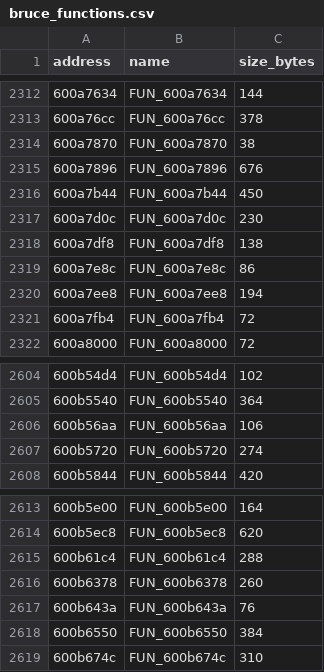
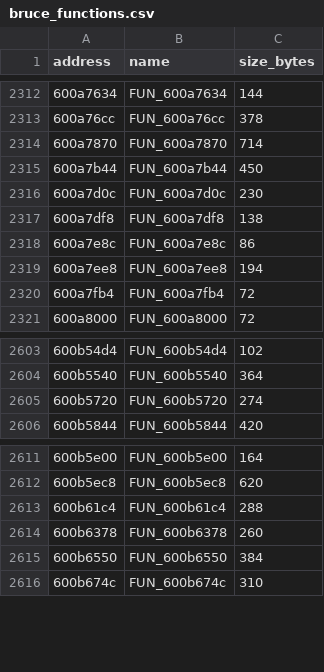
Before and after one commit to Skylled/stadiaRawBtFw, a CSV file: analysis/ghidra/bruce_functions.csv, drawn as a sheet; only a part is shown, gaps mark what is left out.

```diff
--- a/analysis/ghidra/bruce_functions.csv
+++ b/analysis/ghidra/bruce_functions.csv
@@ -2313,4 +2313,3 @@ address,name,size_bytes
 600a76cc,FUN_600a76cc,378
-600a7870,FUN_600a7870,38
-600a7896,FUN_600a7896,676
+600a7870,FUN_600a7870,714
 600a7b44,FUN_600a7b44,450
@@ -2605,3 +2604,2 @@ address,name,size_bytes
 600b5540,FUN_600b5540,364
-600b56aa,FUN_600b56aa,106
 600b5720,FUN_600b5720,274
@@ -2616,3 +2614,2 @@ address,name,size_bytes
 600b6378,FUN_600b6378,260
-600b643a,FUN_600b643a,76
 600b6550,FUN_600b6550,384
```
Also changed, not shown: 17 other files.
